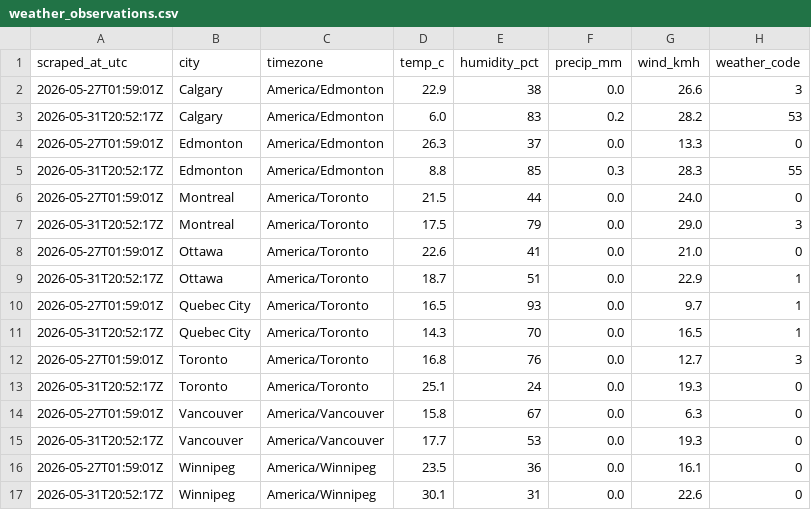
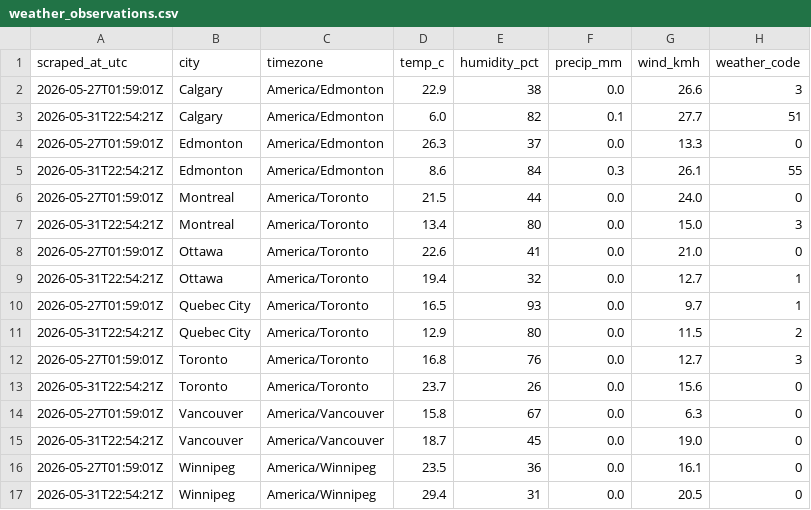
Before and after one commit to imran-ahmed377/weathertracker-ai, a CSV file: output/weather_observations.csv, drawn as a sheet.

```diff
--- a/output/weather_observations.csv
+++ b/output/weather_observations.csv
@@ -2,16 +2,16 @@ scraped_at_utc,city,timezone,temp_c,humidity_pct,precip_mm,wind_kmh,weather_code
 2026-05-27T01:59:01Z,Calgary,America/Edmonton,22.9,38,0.0,26.6,3
-2026-05-31T20:52:17Z,Calgary,America/Edmonton,6.0,83,0.2,28.2,53
+2026-05-31T22:54:21Z,Calgary,America/Edmonton,6.0,82,0.1,27.7,51
 2026-05-27T01:59:01Z,Edmonton,America/Edmonton,26.3,37,0.0,13.3,0
-2026-05-31T20:52:17Z,Edmonton,America/Edmonton,8.8,85,0.3,28.3,55
+2026-05-31T22:54:21Z,Edmonton,America/Edmonton,8.6,84,0.3,26.1,55
 2026-05-27T01:59:01Z,Montreal,America/Toronto,21.5,44,0.0,24.0,0
-2026-05-31T20:52:17Z,Montreal,America/Toronto,17.5,79,0.0,29.0,3
+2026-05-31T22:54:21Z,Montreal,America/Toronto,13.4,80,0.0,15.0,3
 2026-05-27T01:59:01Z,Ottawa,America/Toronto,22.6,41,0.0,21.0,0
-2026-05-31T20:52:17Z,Ottawa,America/Toronto,18.7,51,0.0,22.9,1
+2026-05-31T22:54:21Z,Ottawa,America/Toronto,19.4,32,0.0,12.7,1
 2026-05-27T01:59:01Z,Quebec City,America/Toronto,16.5,93,0.0,9.7,1
-2026-05-31T20:52:17Z,Quebec City,America/Toronto,14.3,70,0.0,16.5,1
+2026-05-31T22:54:21Z,Quebec City,America/Toronto,12.9,80,0.0,11.5,2
 2026-05-27T01:59:01Z,Toronto,America/Toronto,16.8,76,0.0,12.7,3
-2026-05-31T20:52:17Z,Toronto,America/Toronto,25.1,24,0.0,19.3,0
+2026-05-31T22:54:21Z,Toronto,America/Toronto,23.7,26,0.0,15.6,0
 2026-05-27T01:59:01Z,Vancouver,America/Vancouver,15.8,67,0.0,6.3,0
-2026-05-31T20:52:17Z,Vancouver,America/Vancouver,17.7,53,0.0,19.3,0
+2026-05-31T22:54:21Z,Vancouver,America/Vancouver,18.7,45,0.0,19.0,0
 2026-05-27T01:59:01Z,Winnipeg,America/Winnipeg,23.5,36,0.0,16.1,0
-2026-05-31T20:52:17Z,Winnipeg,America/Winnipeg,30.1,31,0.0,22.6,0
+2026-05-31T22:54:21Z,Winnipeg,America/Winnipeg,29.4,31,0.0,20.5,0
```
Also changed, not shown: output/weather_daily.csv, 8 other files.
